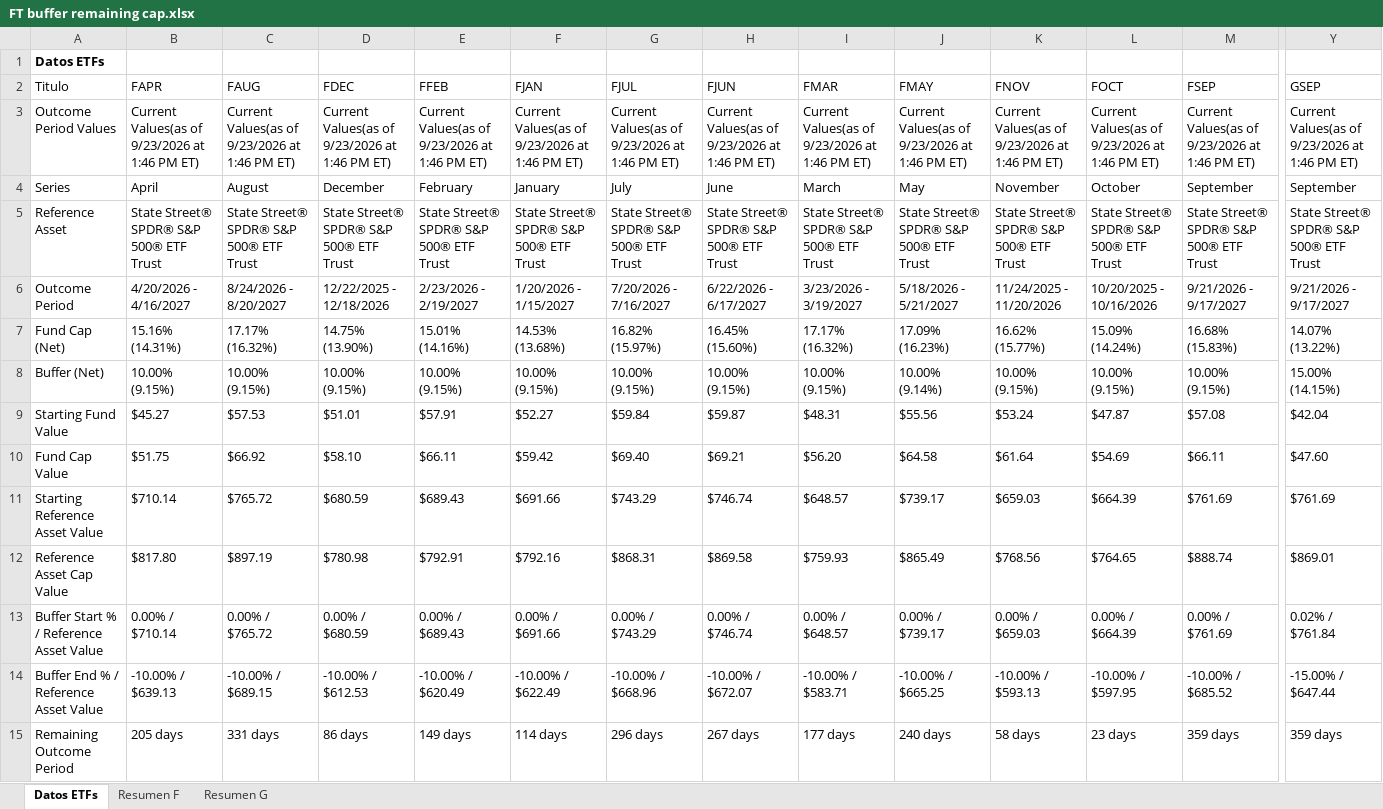
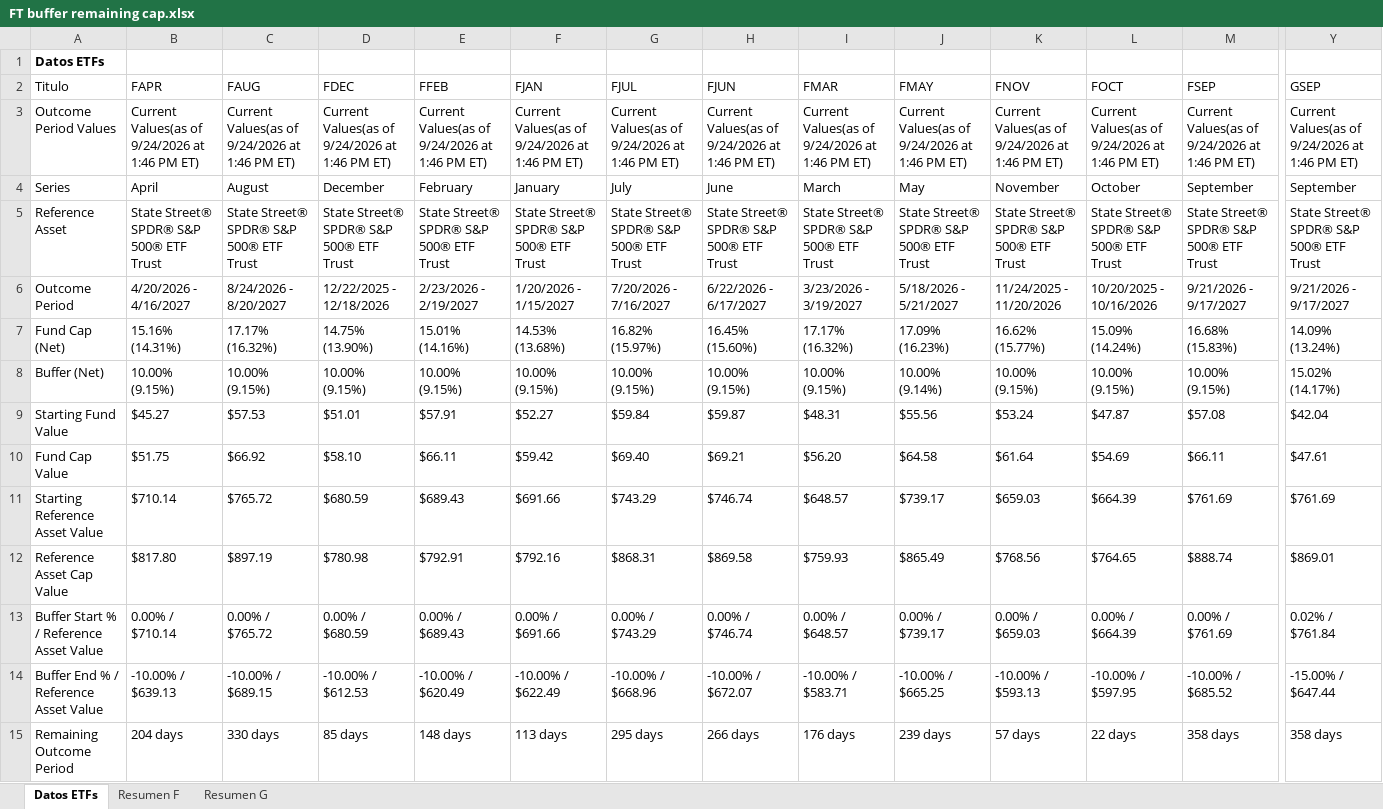
Before and after one commit to Toaderz/Ft-buffer-evolve, an Excel workbook: FT buffer remaining cap.xlsx, sheet Datos ETFs, drawn as a sheet; only a part is shown, gaps mark what is left out; values as stored, in another font and other column widths than the file's, no borders; table styles not drawn; the diff covers the shown part only; the diff names each change by its address in the sheet, - before the commit and + after, or states it on an @@ line.

```diff
--- a/FT buffer remaining cap.xlsx (sheet Datos ETFs)
+++ b/FT buffer remaining cap.xlsx (sheet Datos ETFs)
-B3 (FAPR): Current Values(as of 9/23/2026 at 1:46 PM ET)
+B3 (FAPR): Current Values(as of 9/24/2026 at 1:46 PM ET)
-C3 (FAUG): Current Values(as of 9/23/2026 at 1:46 PM ET)
+C3 (FAUG): Current Values(as of 9/24/2026 at 1:46 PM ET)
-D3 (FDEC): Current Values(as of 9/23/2026 at 1:46 PM ET)
+D3 (FDEC): Current Values(as of 9/24/2026 at 1:46 PM ET)
-E3 (FFEB): Current Values(as of 9/23/2026 at 1:46 PM ET)
+E3 (FFEB): Current Values(as of 9/24/2026 at 1:46 PM ET)
-F3 (FJAN): Current Values(as of 9/23/2026 at 1:46 PM ET)
+F3 (FJAN): Current Values(as of 9/24/2026 at 1:46 PM ET)
-G3 (FJUL): Current Values(as of 9/23/2026 at 1:46 PM ET)
+G3 (FJUL): Current Values(as of 9/24/2026 at 1:46 PM ET)
-H3 (FJUN): Current Values(as of 9/23/2026 at 1:46 PM ET)
+H3 (FJUN): Current Values(as of 9/24/2026 at 1:46 PM ET)
-I3 (FMAR): Current Values(as of 9/23/2026 at 1:46 PM ET)
+I3 (FMAR): Current Values(as of 9/24/2026 at 1:46 PM ET)
-J3 (FMAY): Current Values(as of 9/23/2026 at 1:46 PM ET)
+J3 (FMAY): Current Values(as of 9/24/2026 at 1:46 PM ET)
-K3 (FNOV): Current Values(as of 9/23/2026 at 1:46 PM ET)
+K3 (FNOV): Current Values(as of 9/24/2026 at 1:46 PM ET)
-L3 (FOCT): Current Values(as of 9/23/2026 at 1:46 PM ET)
+L3 (FOCT): Current Values(as of 9/24/2026 at 1:46 PM ET)
-M3 (FSEP): Current Values(as of 9/23/2026 at 1:46 PM ET)
+M3 (FSEP): Current Values(as of 9/24/2026 at 1:46 PM ET)
-Y3 (GSEP): Current Values(as of 9/23/2026 at 1:46 PM ET)
+Y3 (GSEP): Current Values(as of 9/24/2026 at 1:46 PM ET)
-Y7 (GSEP): 14.07% (13.22%)
+Y7 (GSEP): 14.09% (13.24%)
-Y8 (GSEP): 15.00% (14.15%)
+Y8 (GSEP): 15.02% (14.17%)
-Y10 (GSEP): $47.60
+Y10 (GSEP): $47.61
-B15 (FAPR): 205 days
+B15 (FAPR): 204 days
-C15 (FAUG): 331 days
+C15 (FAUG): 330 days
-D15 (FDEC): 86 days
+D15 (FDEC): 85 days
-E15 (FFEB): 149 days
+E15 (FFEB): 148 days
-F15 (FJAN): 114 days
+F15 (FJAN): 113 days
-G15 (FJUL): 296 days
+G15 (FJUL): 295 days
-H15 (FJUN): 267 days
+H15 (FJUN): 266 days
-I15 (FMAR): 177 days
+I15 (FMAR): 176 days
-J15 (FMAY): 240 days
+J15 (FMAY): 239 days
-K15 (FNOV): 58 days
+K15 (FNOV): 57 days
-L15 (FOCT): 23 days
+L15 (FOCT): 22 days
-M15 (FSEP): 359 days
+M15 (FSEP): 358 days
-Y15 (GSEP): 359 days
+Y15 (GSEP): 358 days
```
Also changed, not shown: 2 added rows, 2 removed rows and 163 edited cells elsewhere in this sheet, sheet Resumen F, sheet Resumen G.
